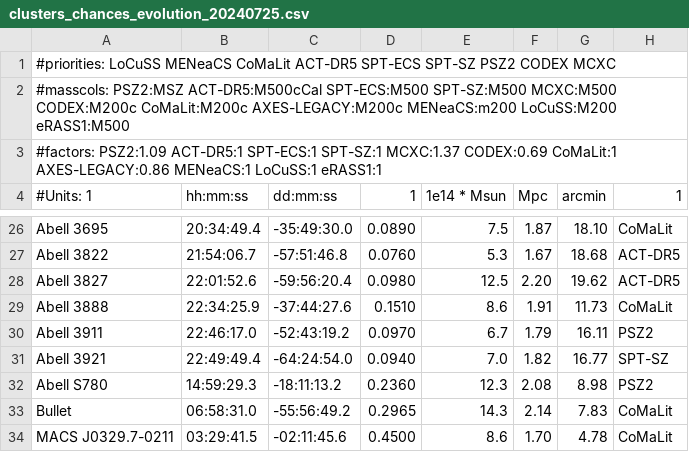
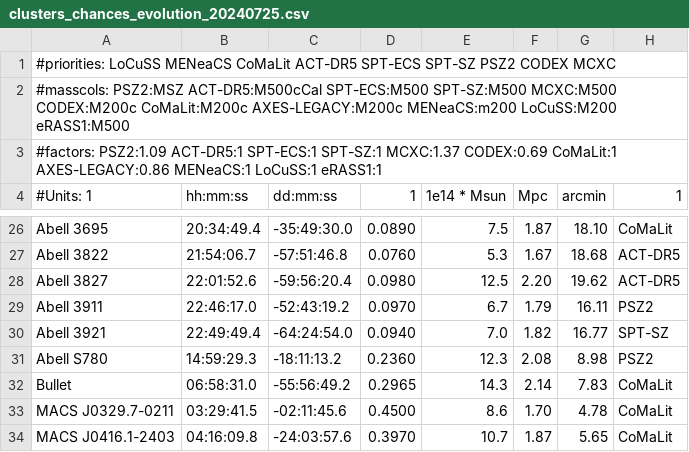
Before and after one commit to 4MOST-CHANCES/cluster-catalogues, a CSV file: catalogues/clusters_chances_evolution_20240725.csv, drawn as a sheet; only a part is shown, gaps mark what is left out; the shorter side is filled out with more unchanged rows.

```diff
--- a/catalogues/clusters_chances_evolution_20240725.csv
+++ b/catalogues/clusters_chances_evolution_20240725.csv
@@ -28,3 +28,2 @@ Abell 3822,21:54:06.7,-57:51:46.8,0.0760,5.3,1.67,18.68,ACT-DR5
 Abell 3827,22:01:52.6,-59:56:20.4,0.0980,12.5,2.20,19.62,ACT-DR5
-Abell 3888,22:34:25.9,-37:44:27.6,0.1510,8.6,1.91,11.73,CoMaLit
 Abell 3911,22:46:17.0,-52:43:19.2,0.0970,6.7,1.79,16.11,PSZ2
```
Also changed, not shown: catalogues/S1502_clusters_202403.csv, catalogues/clusters_chances_evolution_20240725_large.csv, 3 other files.
